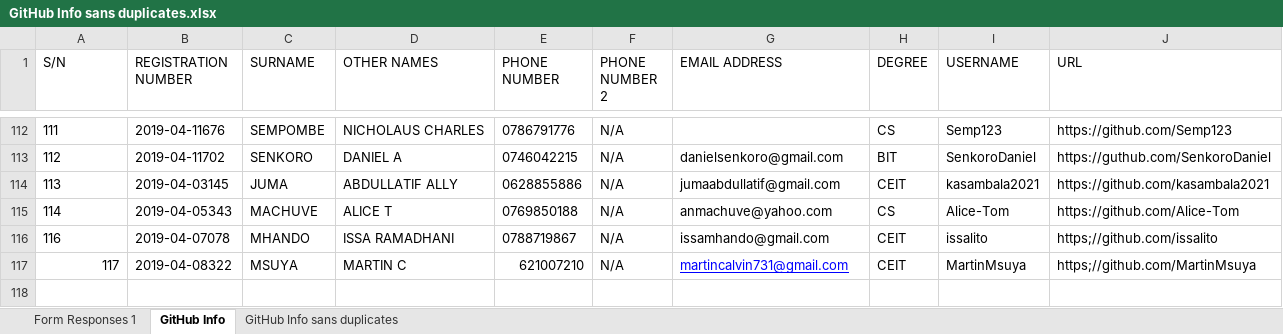
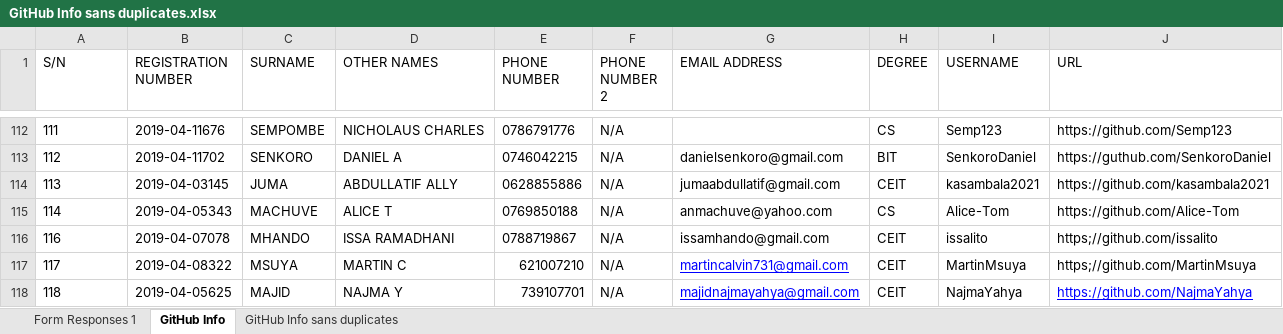
Before and after one commit to jlungo/staffcard, an Excel workbook: CS335/GitHub Info sans duplicates.xlsx, sheet GitHub Info, drawn as a sheet; only a part is shown, gaps mark what is left out; values as stored, in another font and other column widths than the file's, no borders; the diff names each change by its address in the sheet, - before the commit and + after, or states it on an @@ line.

```diff
--- a/CS335/GitHub Info sans duplicates.xlsx (sheet GitHub Info)
+++ b/CS335/GitHub Info sans duplicates.xlsx (sheet GitHub Info)
-A117 alignment: right
+A117 alignment: left
+row 118: 118 | 2019-04-05625 | MAJID | NAJMA Y | 739107701 | N/A | majidnajmayahya@gmail.com | CEIT | NajmaYahya | https://github.com/NajmaYahya
```
Also changed, not shown: sheet GitHub Info sans duplicates.
